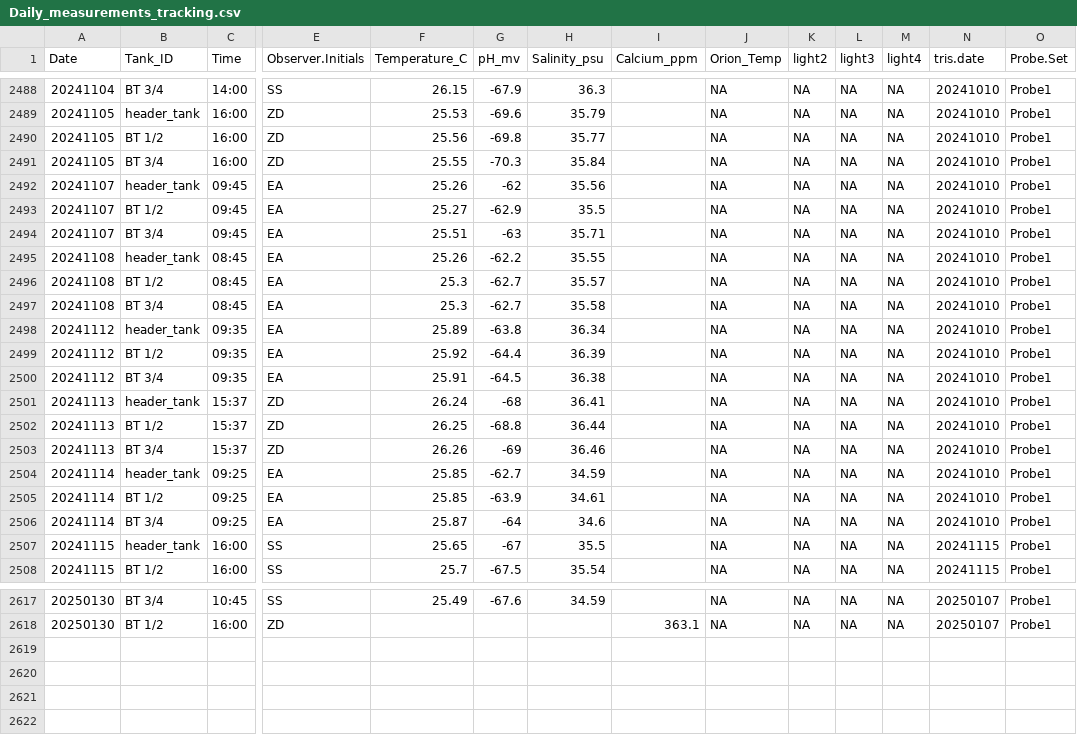
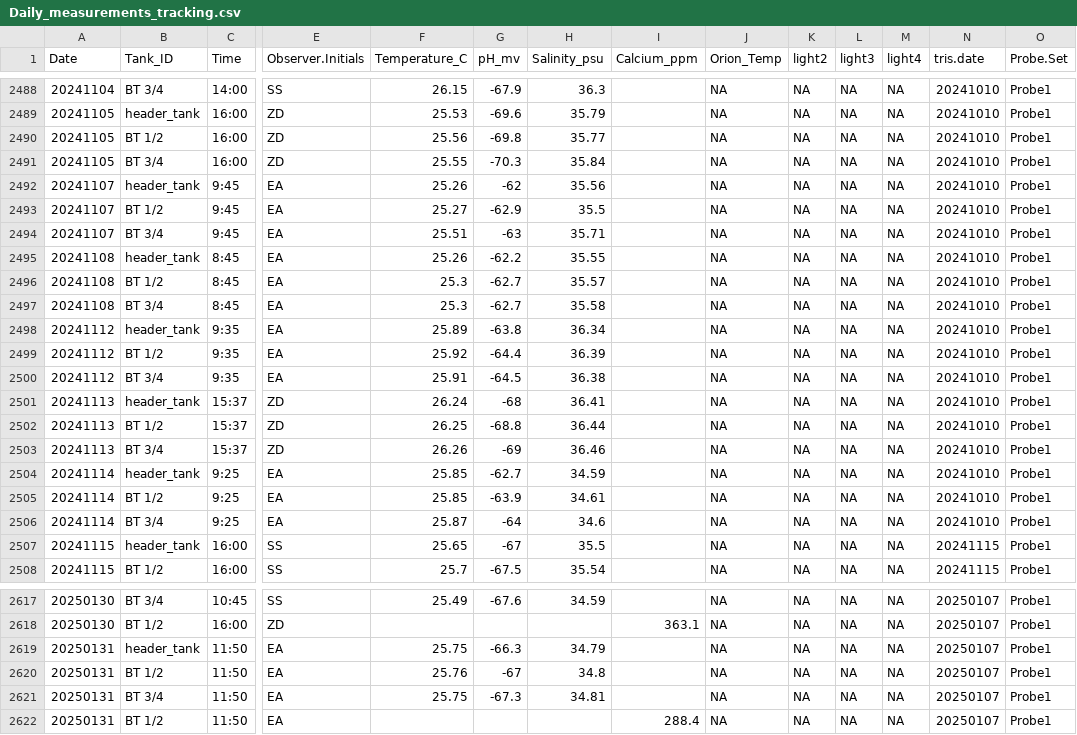
Before and after one commit to Putnam-Lab/CBLS_Wetlab, a CSV file: Data/Daily_measurements_tracking.csv, drawn as a sheet; only a part is shown, gaps mark what is left out; rows hold the shown columns only; the diff covers the shown part only; the diff names each change by its address in the sheet, - before the commit and + after, or states it on an @@ line.

Commit message:
Update Daily Measurements

```diff
--- a/Data/Daily_measurements_tracking.csv
+++ b/Data/Daily_measurements_tracking.csv
-C2492:C2494 (Time): 09:45
+C2492:C2494 (Time): 9:45
-C2495:C2497 (Time): 08:45
+C2495:C2497 (Time): 8:45
-C2498:C2500 (Time): 09:35
+C2498:C2500 (Time): 9:35
-C2504:C2506 (Time): 09:25
+C2504:C2506 (Time): 9:25
+row 2619: 20250131 | header_tank | 11:50 | EA | 25.75 | -66.3 | 34.79 |  | NA | NA | NA | NA | 20250107 | Probe1
+row 2620: 20250131 | BT 1/2 | 11:50 | EA | 25.76 | -67 | 34.8 |  | NA | NA | NA | NA | 20250107 | Probe1
+row 2621: 20250131 | BT 3/4 | 11:50 | EA | 25.75 | -67.3 | 34.81 |  | NA | NA | NA | NA | 20250107 | Probe1
+row 2622: 20250131 | BT 1/2 | 11:50 | EA |  |  |  | 288.4 | NA | NA | NA | NA | 20250107 | Probe1
```
Also changed, not shown: 90 edited cells elsewhere in this file.
